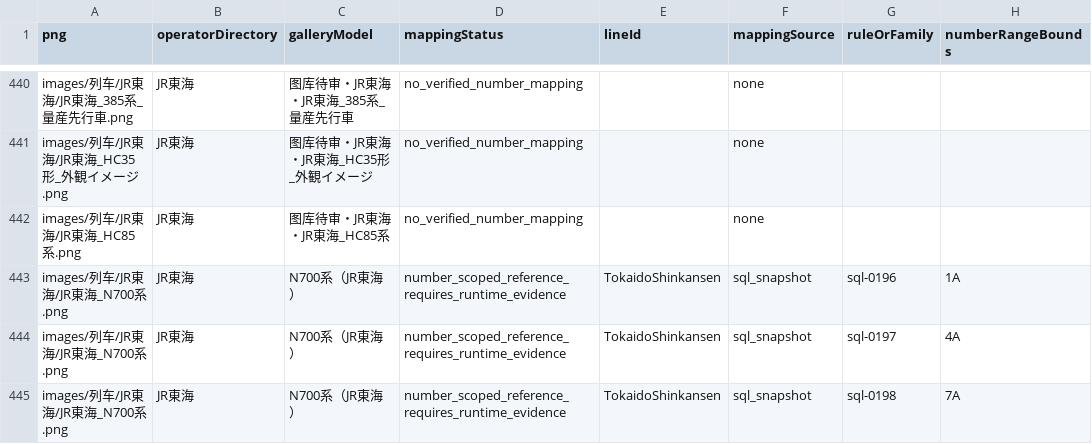
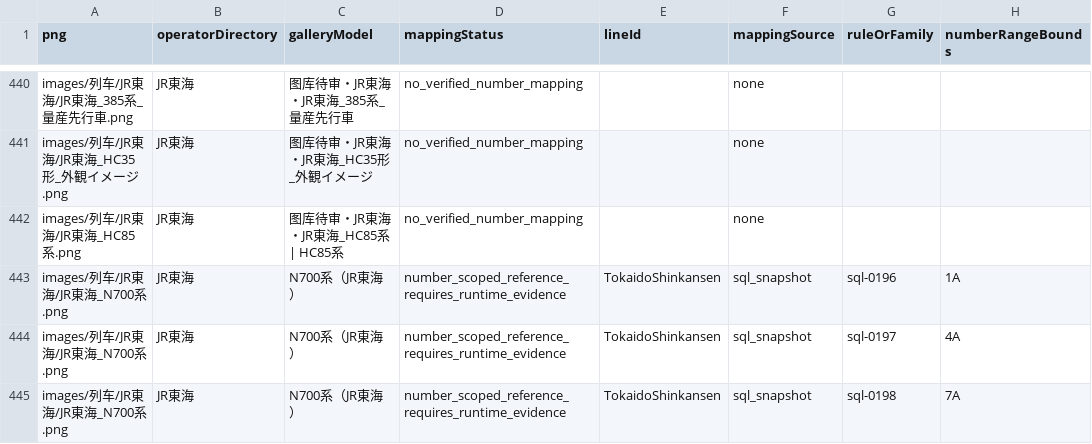
Before and after one commit to biubiu52011/pixel-tetsudo, a CSV file: data/audits/png-to-train-number-index-2611.csv, drawn as a sheet; only a part is shown, gaps mark what is left out; the diff names each change by its address in the sheet, - before the commit and + after, or states it on an @@ line.

```diff
--- a/data/audits/png-to-train-number-index-2611.csv
+++ b/data/audits/png-to-train-number-index-2611.csv
-C442 (galleryModel): 图库待审・JR東海・JR東海_HC85系
+C442 (galleryModel): 图库待审・JR東海・JR東海_HC85系 | HC85系
```
Also changed, not shown: 4 other files.
